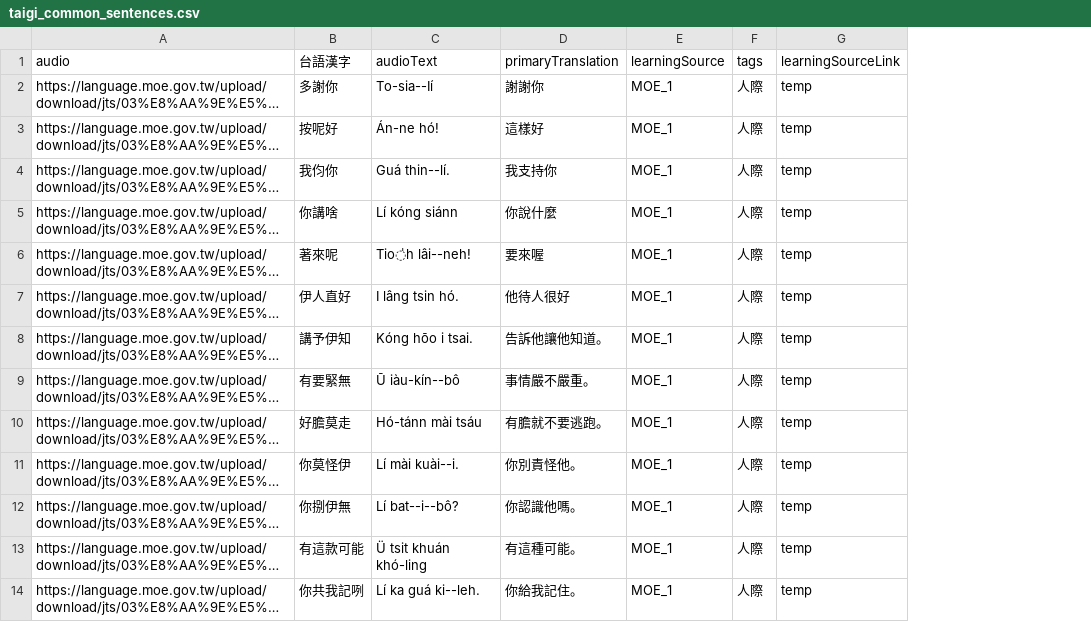
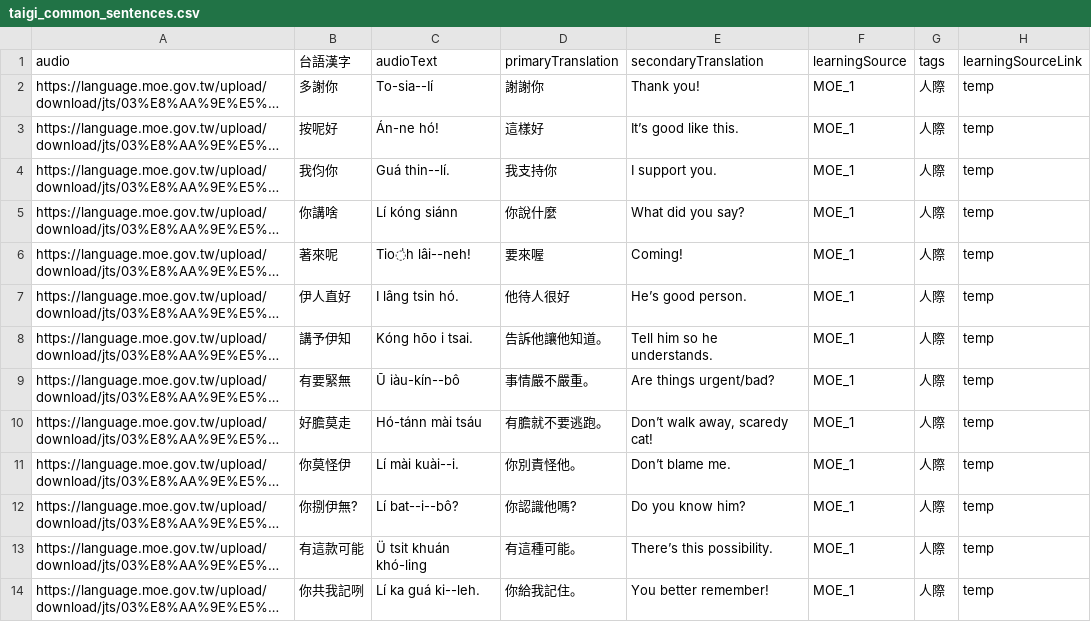
Before and after one commit to commanderking/guava, a CSV file: src/data/flashcard/taigi_common_sentences.csv, drawn as a sheet; only a part is shown; long unchanged cells end in …; the diff covers the shown part only; the diff names each change by its address in the sheet, - before the commit and + after, or states it on an @@ line.

```diff
--- a/src/data/flashcard/taigi_common_sentences.csv
+++ b/src/data/flashcard/taigi_common_sentences.csv
+column E (secondaryTranslation), rows 2-14: Thank you! | It’s good like this. | I support you. | What did you say? | Coming! | He’s good person. | Tell him so he understands. | Are things urgent/bad? | Don’t walk away, scaredy cat! | Don’t blame me. | Do you know him? | There’s this possibility. | You better remember!
-B12 (台語漢字): 你捌伊無
+B12 (台語漢字): 你捌伊無?
-D12 (primaryTranslation): 你認識他嗎。
+D12 (primaryTranslation): 你認識他嗎?
```
Also changed, not shown: 14 added rows and 3 edited cells elsewhere in this file, 2 other files.
